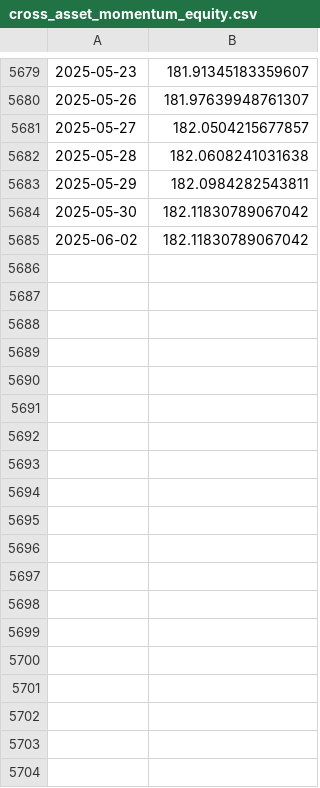
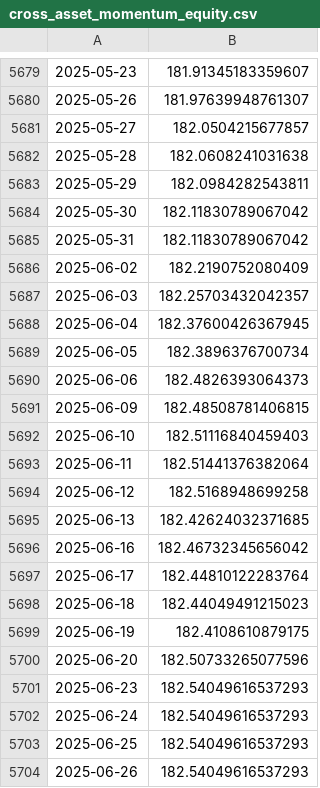
Before and after one commit to ewswlw/BT, a CSV file: backtesting_framework/outputs/reports/artifacts/cross_asset_momentum_equity.csv, drawn as a sheet; only a part is shown, gaps mark what is left out; addresses are those after the commit; the diff covers the shown part only; the diff names each change by its address in the sheet, - before the commit and + after, or states it on an @@ line.

```diff
--- a/backtesting_framework/outputs/reports/artifacts/cross_asset_momentum_equity.csv
+++ b/backtesting_framework/outputs/reports/artifacts/cross_asset_momentum_equity.csv
+row 5685: 2025-05-31 | 182.11830789067042
-B5686: 182.11830789067042
+B5686: 182.2190752080409
+row 5687: 2025-06-03 | 182.25703432042357
+row 5688: 2025-06-04 | 182.37600426367945
+row 5689: 2025-06-05 | 182.3896376700734
+row 5690: 2025-06-06 | 182.4826393064373
+row 5691: 2025-06-09 | 182.48508781406815
+row 5692: 2025-06-10 | 182.51116840459403
+row 5693: 2025-06-11 | 182.51441376382064
+row 5694: 2025-06-12 | 182.5168948699258
+row 5695: 2025-06-13 | 182.42624032371685
+row 5696: 2025-06-16 | 182.46732345656042
+row 5697: 2025-06-17 | 182.44810122283764
+row 5698: 2025-06-18 | 182.44049491215023
+row 5699: 2025-06-19 | 182.4108610879175
+row 5700: 2025-06-20 | 182.50733265077596
+row 5701: 2025-06-23 | 182.54049616537293
+row 5702: 2025-06-24 | 182.54049616537293
+row 5703: 2025-06-25 | 182.54049616537293
+row 5704: 2025-06-26 | 182.54049616537293
```
Also changed, not shown: 46 added rows elsewhere in this file, backtesting_framework/outputs/reports/artifacts/genetic_algorithm_equity.csv, backtesting_framework/outputs/reports/artifacts/multi_asset_momentum_equity.csv, 20 other files.
